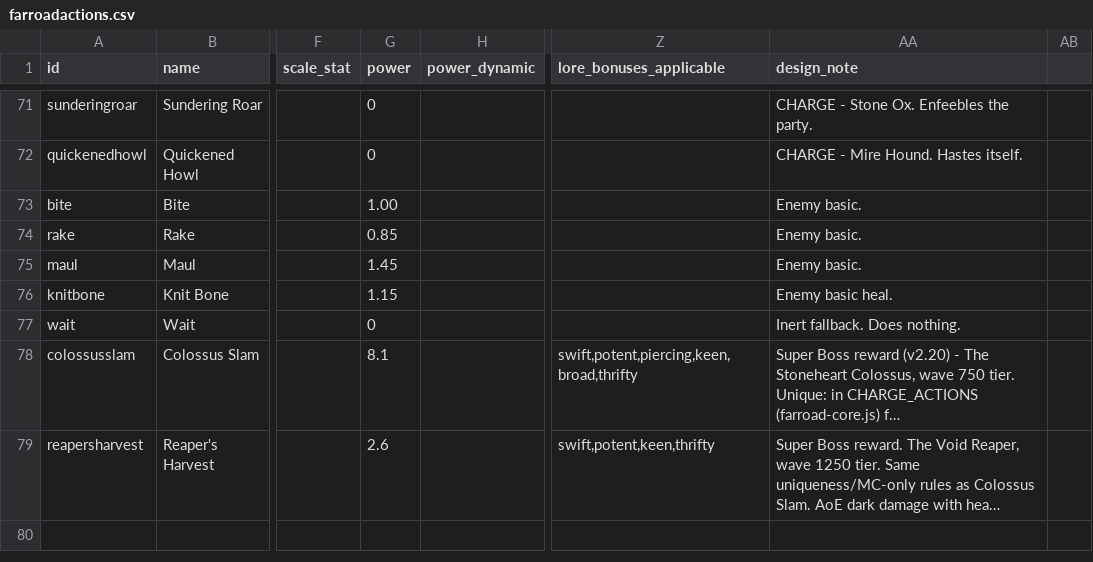
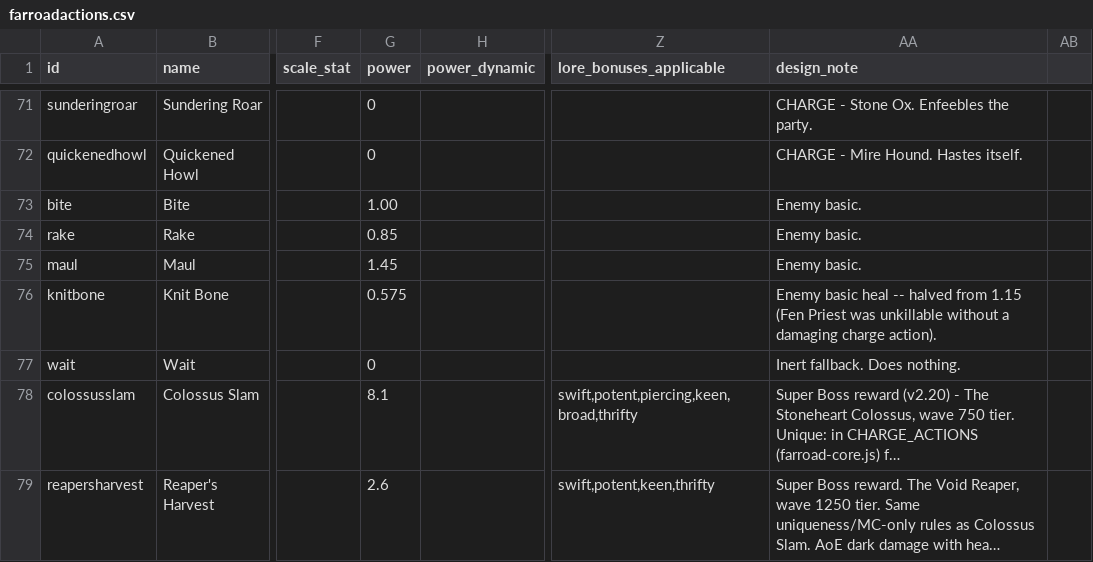
Before and after one commit to Betrome/Farroad, a CSV file: farroadactions.csv, drawn as a sheet; only a part is shown, gaps mark what is left out; long unchanged cells end in …; the diff names each change by its address in the sheet, - before the commit and + after, or states it on an @@ line.

```diff
--- a/farroadactions.csv
+++ b/farroadactions.csv
-G76 (power): 1.15
+G76 (power): 0.575
-AA76 (design_note): Enemy basic heal.
+AA76 (design_note): Enemy basic heal -- halved from 1.15 (Fen Priest was unkillable without a damaging charge action).
```
Also changed, not shown: 2 other files.
